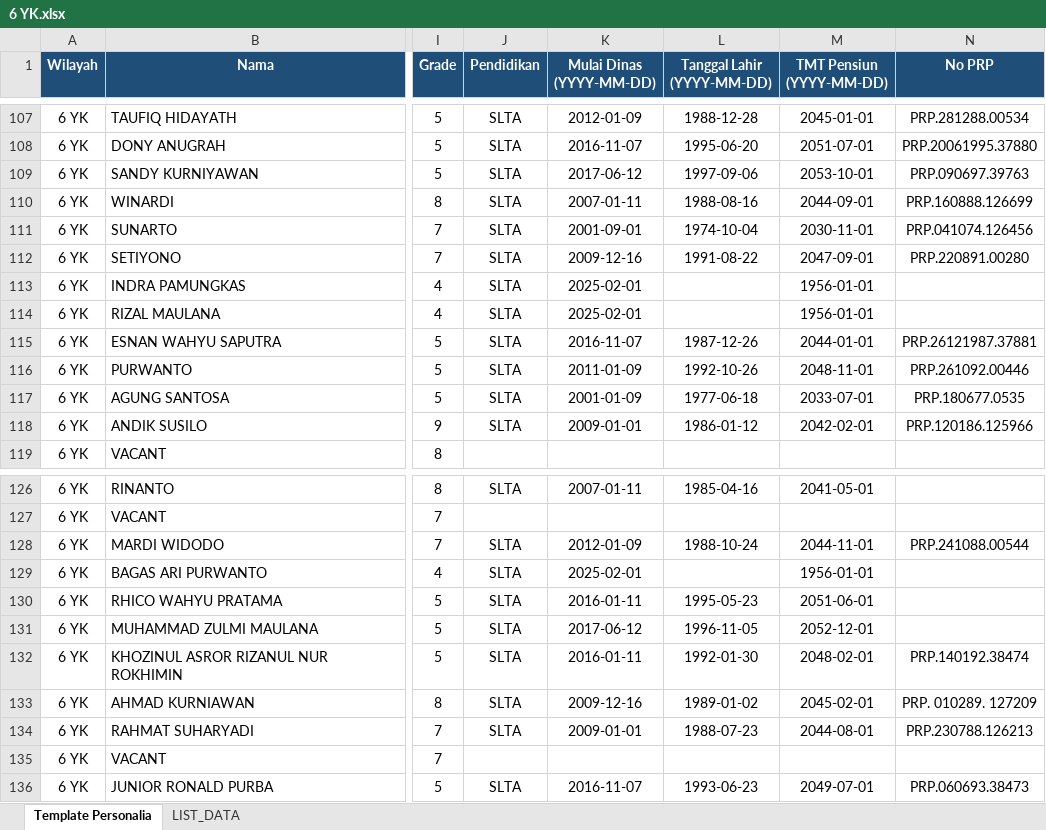
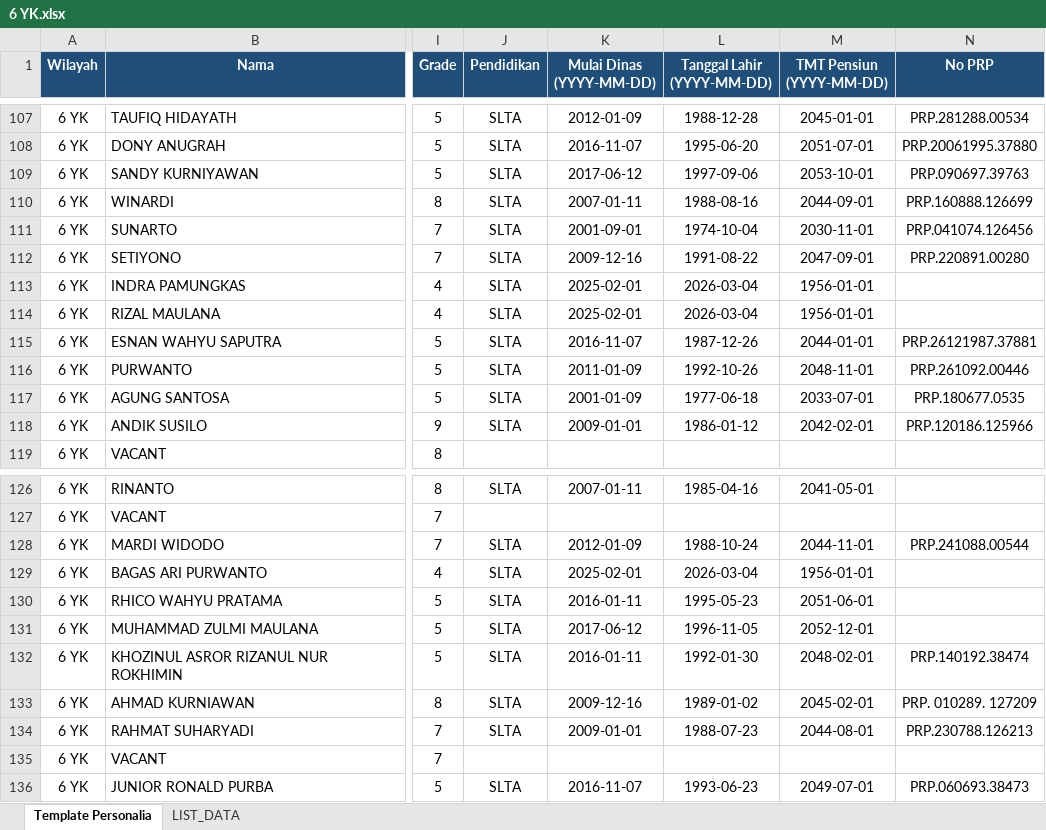
Before and after one commit to sanusizulfirmanlubis/mb52-data, an Excel workbook: data/personalia/6 YK.xlsx, sheet Template Personalia, drawn as a sheet; only a part is shown, gaps mark what is left out; values as stored, in another font and other column widths than the file's, no borders; the diff names each change by its address in the sheet, - before the commit and + after, or states it on an @@ line.

Commit message:
Upload file personalia via web

```diff
--- a/data/personalia/6 YK.xlsx (sheet Template Personalia)
+++ b/data/personalia/6 YK.xlsx (sheet Template Personalia)
-L113:L114 (Tanggal Lahir (YYYY-MM-DD)): (empty)
+L113:L114 (Tanggal Lahir (YYYY-MM-DD)): 2026-03-04
-L129 (Tanggal Lahir (YYYY-MM-DD)): (empty)
+L129 (Tanggal Lahir (YYYY-MM-DD)): 2026-03-04
```
